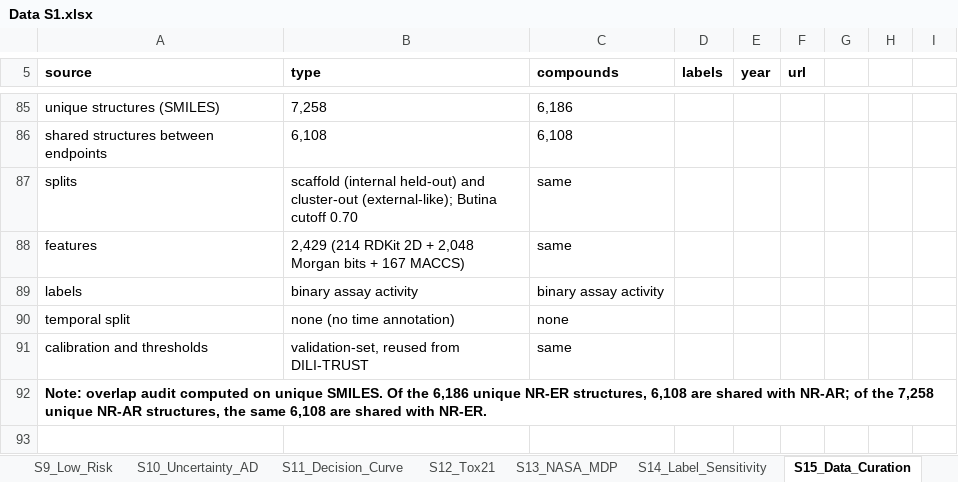
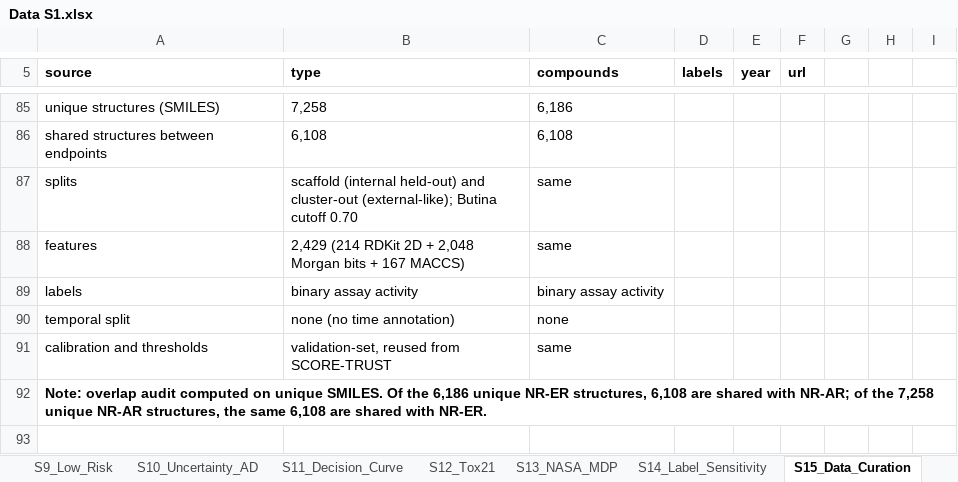
Before and after one commit to strudelcutie/SCORE-TRUST-reproducibility, an Excel workbook: results/Data S1.xlsx, sheet S15_Data_Curation, drawn as a sheet; only a part is shown, gaps mark what is left out; values as stored, in another font and other column widths than the file's, no borders; the diff names each change by its address in the sheet, - before the commit and + after, or states it on an @@ line.

Commit message:
SCORE-TRUST reproducibility

```diff
--- a/results/Data S1.xlsx (sheet S15_Data_Curation)
+++ b/results/Data S1.xlsx (sheet S15_Data_Curation)
-B91 (type): validation-set, reused from DILI-TRUST
+B91 (type): validation-set, reused from SCORE-TRUST
```
Also changed, not shown: sheet S17_Abstention_Overlap, sheet S7_Conformal, sheet S18_LowScore_Risk, sheet S1_Literature, sheet S2_Glossary_Gov.
